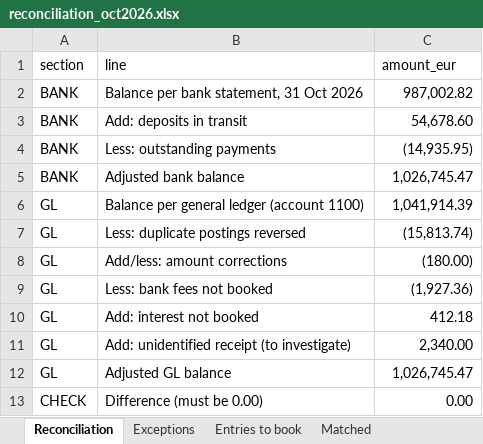
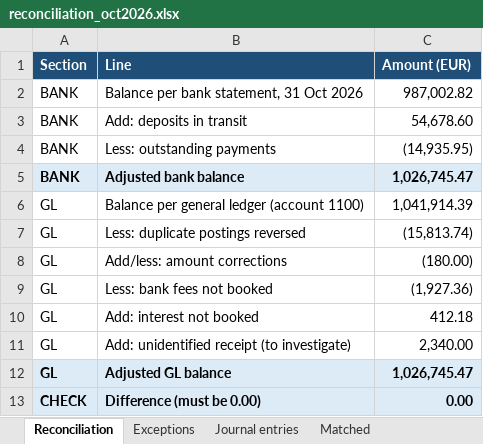
Before and after one commit to aaliyevv-lab/finance-portfolio, an Excel workbook: 02-ledger-reconciliation/output/reconciliation_oct2026.xlsx, sheet Reconciliation, drawn as a sheet; values as stored, in another font and other column widths than the file's, no borders; removed rows and columns are numbered as before the commit, all else as after; the diff names each change by its address in the sheet, - before the commit and + after, or states it on an @@ line.

```diff
--- a/02-ledger-reconciliation/output/reconciliation_oct2026.xlsx (sheet Reconciliation)
+++ b/02-ledger-reconciliation/output/reconciliation_oct2026.xlsx (sheet Reconciliation)
-sheet tab: Entries to book
+sheet tab: Journal entries
-row 1: section | line | amount_eur
+row 1: Section | Line | Amount (EUR)
@@ A5:C5 fill: none → #DDEBF7, bold: off → on @@
@@ A12:C13 fill: none → #DDEBF7, bold: off → on @@
```
Also changed, not shown: sheet Journal entries, sheet Matched, sheet Exceptions, 6 other files.
